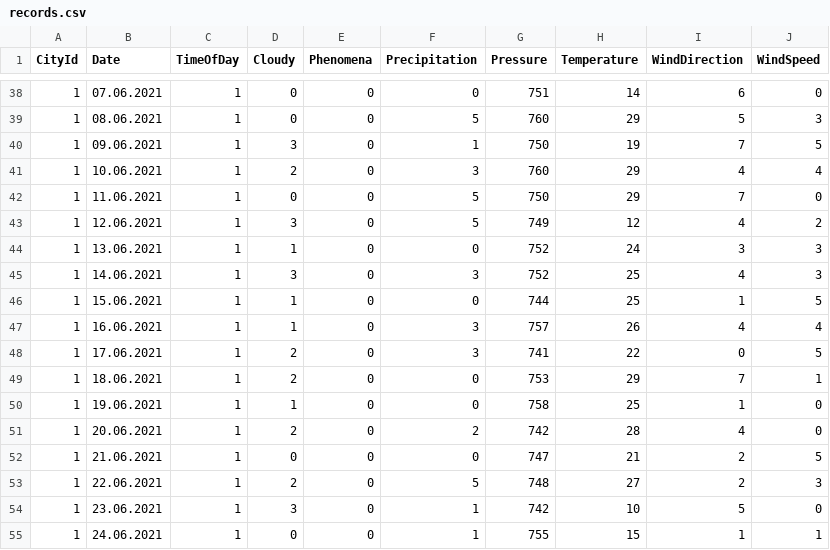
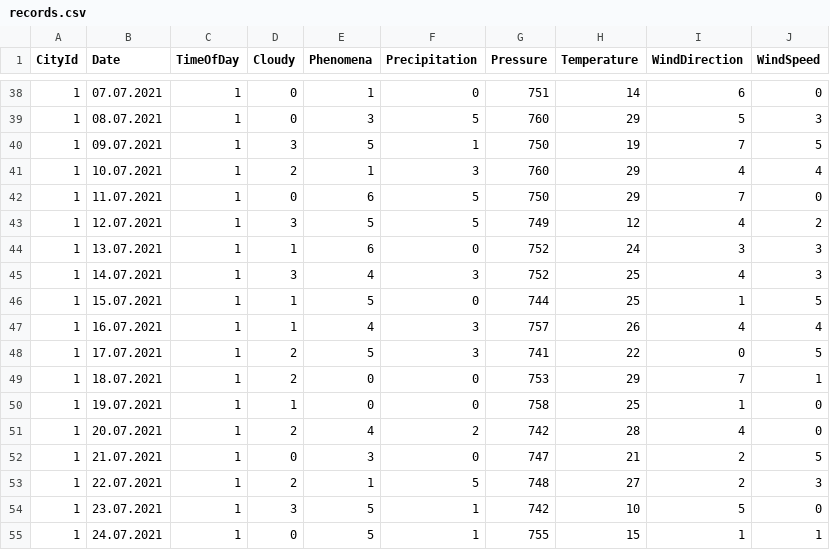
Before and after one commit to ashenBlade/WeatherDiaryApp, a CSV file: WeatherDiaryApp/Database/SeedData/records.csv, drawn as a sheet; only a part is shown, gaps mark what is left out; the diff covers the shown part only.

```diff
--- a/WeatherDiaryApp/Database/SeedData/records.csv
+++ b/WeatherDiaryApp/Database/SeedData/records.csv
@@ -38,18 +38,18 @@
-1,07.06.2021,1,0,0,0,751,14,6,0
-1,08.06.2021,1,0,0,5,760,29,5,3
-1,09.06.2021,1,3,0,1,750,19,7,5
-1,10.06.2021,1,2,0,3,760,29,4,4
-1,11.06.2021,1,0,0,5,750,29,7,0
-1,12.06.2021,1,3,0,5,749,12,4,2
-1,13.06.2021,1,1,0,0,752,24,3,3
-1,14.06.2021,1,3,0,3,752,25,4,3
-1,15.06.2021,1,1,0,0,744,25,1,5
-1,16.06.2021,1,1,0,3,757,26,4,4
-1,17.06.2021,1,2,0,3,741,22,0,5
-1,18.06.2021,1,2,0,0,753,29,7,1
-1,19.06.2021,1,1,0,0,758,25,1,0
-1,20.06.2021,1,2,0,2,742,28,4,0
-1,21.06.2021,1,0,0,0,747,21,2,5
-1,22.06.2021,1,2,0,5,748,27,2,3
-1,23.06.2021,1,3,0,1,742,10,5,0
-1,24.06.2021,1,0,0,1,755,15,1,1
+1,07.07.2021,1,0,1,0,751,14,6,0
+1,08.07.2021,1,0,3,5,760,29,5,3
+1,09.07.2021,1,3,5,1,750,19,7,5
+1,10.07.2021,1,2,1,3,760,29,4,4
+1,11.07.2021,1,0,6,5,750,29,7,0
+1,12.07.2021,1,3,5,5,749,12,4,2
+1,13.07.2021,1,1,6,0,752,24,3,3
+1,14.07.2021,1,3,4,3,752,25,4,3
+1,15.07.2021,1,1,5,0,744,25,1,5
+1,16.07.2021,1,1,4,3,757,26,4,4
+1,17.07.2021,1,2,5,3,741,22,0,5
+1,18.07.2021,1,2,0,0,753,29,7,1
+1,19.07.2021,1,1,0,0,758,25,1,0
+1,20.07.2021,1,2,4,2,742,28,4,0
+1,21.07.2021,1,0,3,0,747,21,2,5
+1,22.07.2021,1,2,1,5,748,27,2,3
+1,23.07.2021,1,3,5,1,742,10,5,0
+1,24.07.2021,1,0,5,1,755,15,1,1
```
Also changed, not shown: 82 edited cells elsewhere in this file.
